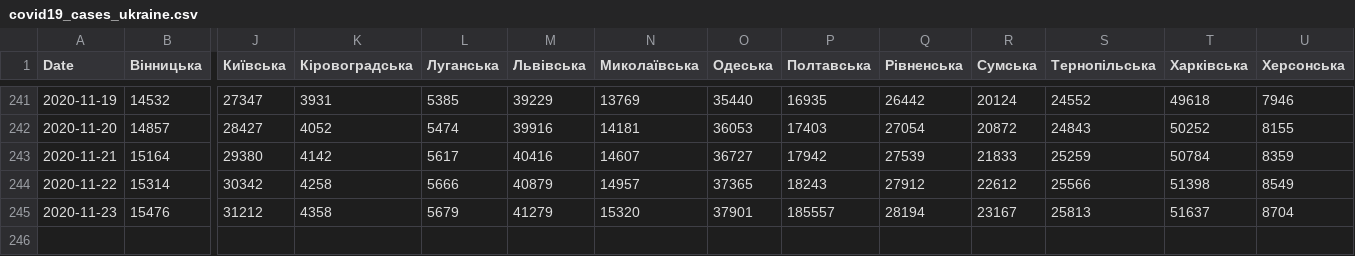
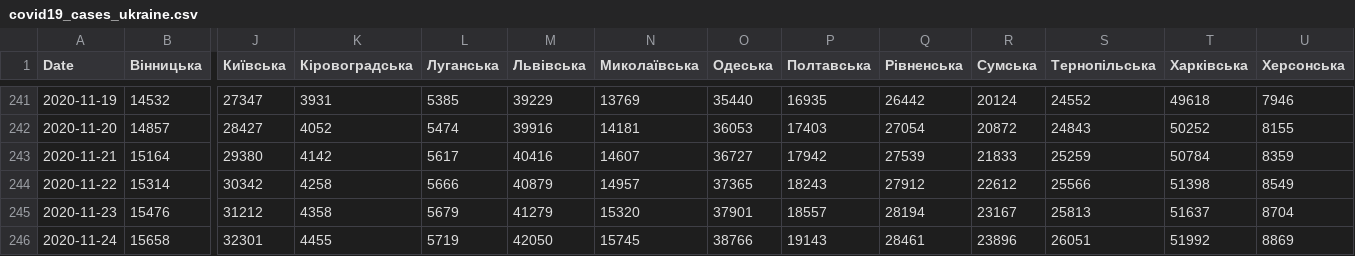
Before and after one commit to osaukh/dashcoch-UA, a CSV file: data_UA/covid19_cases_ukraine.csv, drawn as a sheet; only a part is shown, gaps mark what is left out; rows hold the shown columns only; the diff names each change by its address in the sheet, - before the commit and + after, or states it on an @@ line.

Commit message:
data 9am

```diff
--- a/data_UA/covid19_cases_ukraine.csv
+++ b/data_UA/covid19_cases_ukraine.csv
-P245 (Полтавська): 185557
+P245 (Полтавська): 18557
+row 246: 2020-11-24 | 15658 | 32301 | 4455 | 5719 | 42050 | 15745 | 38766 | 19143 | 28461 | 23896 | 26051 | 51992 | 8869
```
Also changed, not shown: data_UA/covid19_fatalities_ukraine.csv.
